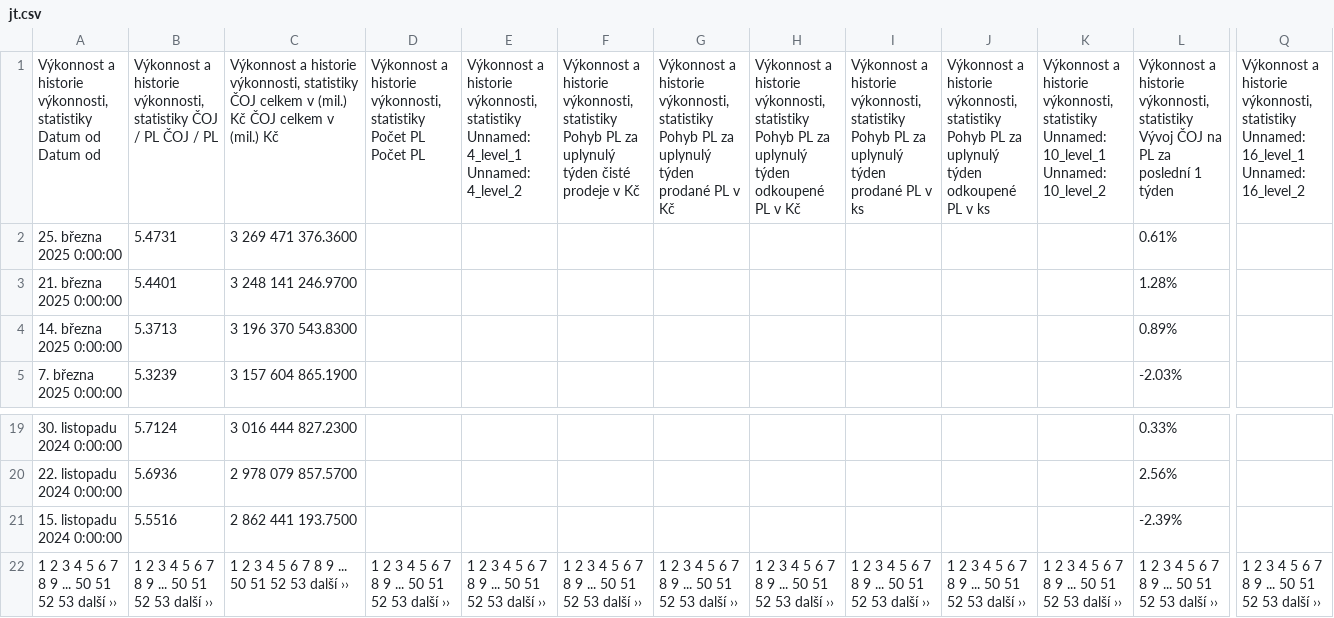
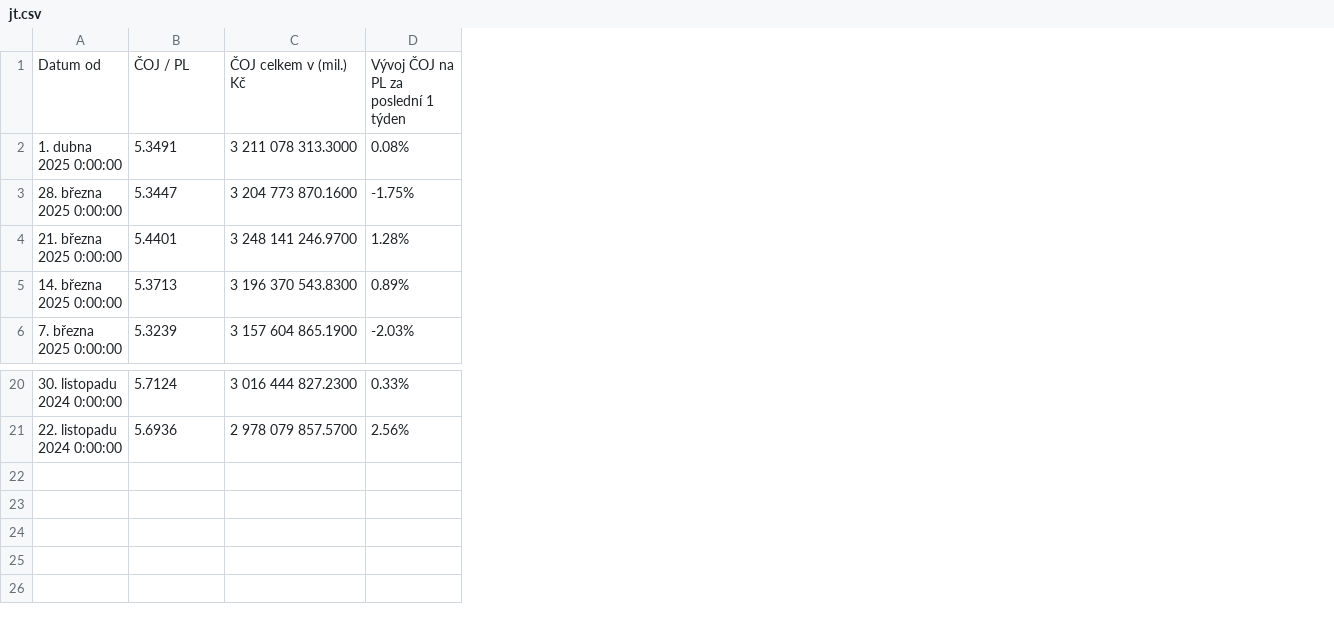
Before and after one commit to jplucarova/scraping, a CSV file: jt.csv, drawn as a sheet; only a part is shown, gaps mark what is left out; removed rows and columns are numbered as before the commit, all else as after; rows hold the shown columns only; the diff names each change by its address in the sheet, - before the commit and + after, or states it on an @@ line.

Commit message:
Treat the duplicates in column names by dictionary
Make the piece of code to remove duplicates by set into a comment, treat
the duplicates by creating a dictionary with keys being the list words.

```diff
--- a/jt.csv
+++ b/jt.csv
-column D, empty
-column E, empty
-column F, empty
-column G, empty
-column H, empty
-column I, empty
-column J, empty
-column K, empty
-column Q, empty
-row 1: Výkonnost a historie výkonnosti, statistiky Datum od Datum od | Výkonnost a historie výkonnosti, statistiky ČOJ / PL ČOJ / PL | Výkonnost a historie výkonnosti, statistiky ČOJ celkem v (mil.) Kč ČOJ celkem v (mil.) Kč | Výkonnost a historie výkonnosti, statistiky Počet PL Počet PL | Výkonnost a historie výkonnosti, statistiky Unnamed: 4_level_1 Unnamed: 4_level_2 | Výkonnost a historie výkonnosti, statistiky Pohyb PL za uplynulý týden čisté prodeje v Kč | Výkonnost a historie výkonnosti, statistiky Pohyb PL za uplynulý týden prodané PL v Kč | Výkonnost a historie výkonnosti, statistiky Pohyb PL za uplynulý týden odkoupené PL v Kč | Výkonnost a historie výkonnosti, statistiky Pohyb PL za uplynulý týden prodané PL v ks | Výkonnost a historie výkonnosti, statistiky Pohyb PL za uplynulý týden odkoupené PL v ks | Výkonnost a historie výkonnosti, statistiky Unnamed: 10_level_1 Unnamed: 10_level_2 | Výkonnost a historie výkonnosti, statistiky Vývoj ČOJ na PL za poslední 1 týden | Výkonnost a historie výkonnosti, statistiky Unnamed: 16_level_1 Unnamed: 16_level_2
-row 2: 25. března 2025 0:00:00 | 5.4731 | 3 269 471 376.3600 |  |  |  |  |  |  |  |  | 0.61%
+row 1: Datum od | ČOJ / PL | ČOJ celkem v (mil.) Kč | Vývoj ČOJ na PL za poslední 1 týden
+row 2: 1. dubna 2025 0:00:00 | 5.3491 | 3 211 078 313.3000 | 0.08%
+row 3: 28. března 2025 0:00:00 | 5.3447 | 3 204 773 870.1600 | -1.75%
-row 21: 15. listopadu 2024 0:00:00 | 5.5516 | 2 862 441 193.7500 |  |  |  |  |  |  |  |  | -2.39%
-row 22: 1 2 3 4 5 6 7 8 9 ... 50 51 52 53 další ›› | 1 2 3 4 5 6 7 8 9 ... 50 51 52 53 další ›› | 1 2 3 4 5 6 7 8 9 ... 50 51 52 53 další ›› | 1 2 3 4 5 6 7 8 9 ... 50 51 52 53 další ›› | 1 2 3 4 5 6 7 8 9 ... 50 51 52 53 další ›› | 1 2 3 4 5 6 7 8 9 ... 50 51 52 53 další ›› | 1 2 3 4 5 6 7 8 9 ... 50 51 52 53 další ›› | 1 2 3 4 5 6 7 8 9 ... 50 51 52 53 další ›› | 1 2 3 4 5 6 7 8 9 ... 50 51 52 53 další ›› | 1 2 3 4 5 6 7 8 9 ... 50 51 52 53 další ›› | 1 2 3 4 5 6 7 8 9 ... 50 51 52 53 další ›› | 1 2 3 4 5 6 7 8 9 ... 50 51 52 53 další ›› | 1 2 3 4 5 6 7 8 9 ... 50 51 52 53 další ››
```
Also changed, not shown: 1 other file.
